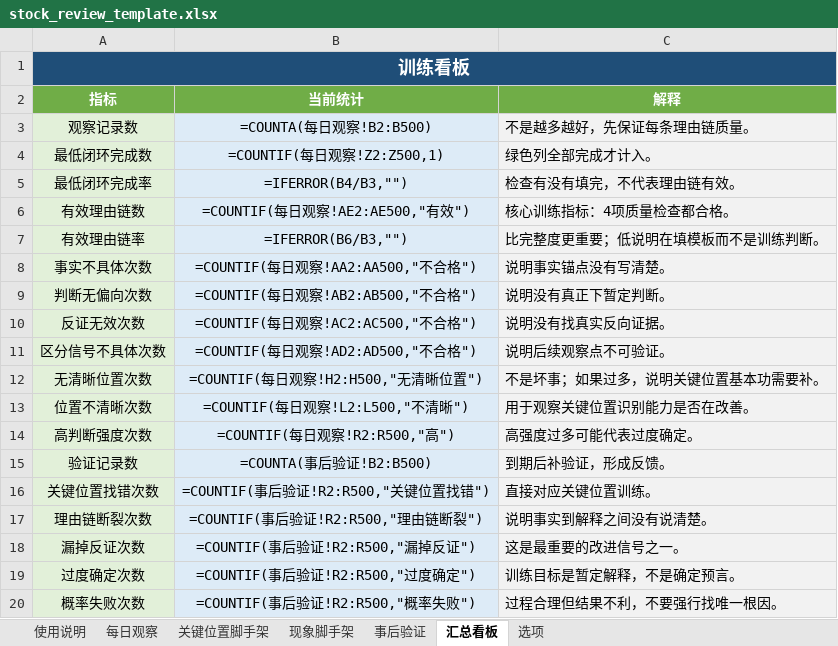
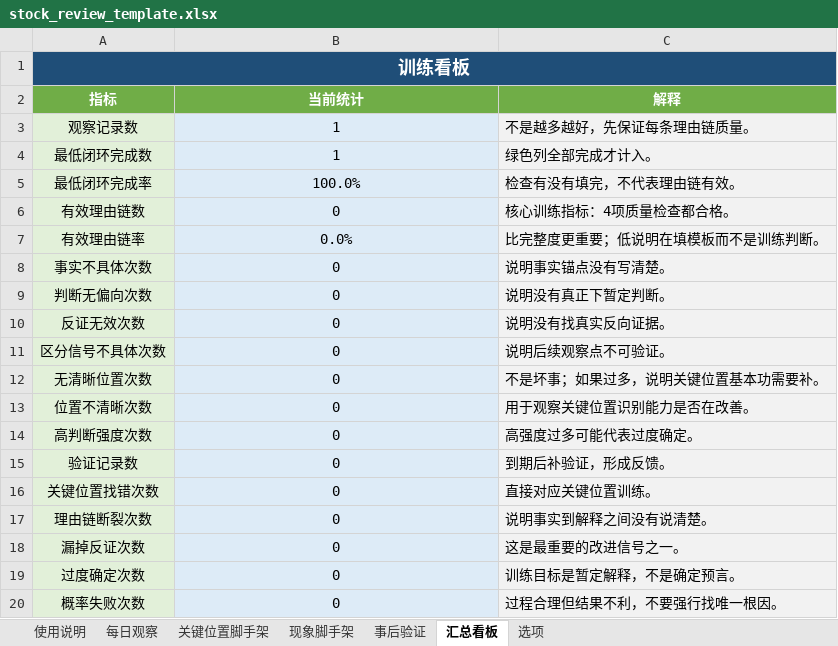
Before and after one commit to yooner/learn_socks, an Excel workbook: stock_review_template.xlsx, sheet 汇总看板, drawn as a sheet; values as stored, in another font and other column widths than the file's, no borders; formulas without a stored value are shown as written; the diff names each change by its address in the sheet, - before the commit and + after, or states it on an @@ line.

```diff
--- a/stock_review_template.xlsx (sheet 汇总看板)
+++ b/stock_review_template.xlsx (sheet 汇总看板)
-B3 (当前统计): =COUNTA(每日观察!B2:B500)
+B3 (当前统计): 1
-B4 (当前统计): =COUNTIF(每日观察!Z2:Z500,1)
+B4 (当前统计): 1
-B5 (当前统计): =IFERROR(B4/B3,"")
+B5 (当前统计): 100.0%
-B6 (当前统计): =COUNTIF(每日观察!AE2:AE500,"有效")
+B6 (当前统计): 0
-B7 (当前统计): =IFERROR(B6/B3,"")
+B7 (当前统计): 0.0%
-B8 (当前统计): =COUNTIF(每日观察!AA2:AA500,"不合格")
+B8 (当前统计): 0
-B9 (当前统计): =COUNTIF(每日观察!AB2:AB500,"不合格")
+B9 (当前统计): 0
-B10 (当前统计): =COUNTIF(每日观察!AC2:AC500,"不合格")
+B10 (当前统计): 0
-B11 (当前统计): =COUNTIF(每日观察!AD2:AD500,"不合格")
+B11 (当前统计): 0
-B12 (当前统计): =COUNTIF(每日观察!H2:H500,"无清晰位置")
+B12 (当前统计): 0
-B13 (当前统计): =COUNTIF(每日观察!L2:L500,"不清晰")
+B13 (当前统计): 0
-B14 (当前统计): =COUNTIF(每日观察!R2:R500,"高")
+B14 (当前统计): 0
-B15 (当前统计): =COUNTA(事后验证!B2:B500)
+B15 (当前统计): 0
-B16 (当前统计): =COUNTIF(事后验证!R2:R500,"关键位置找错")
+B16 (当前统计): 0
-B17 (当前统计): =COUNTIF(事后验证!R2:R500,"理由链断裂")
+B17 (当前统计): 0
-B18 (当前统计): =COUNTIF(事后验证!R2:R500,"漏掉反证")
+B18 (当前统计): 0
-B19 (当前统计): =COUNTIF(事后验证!R2:R500,"过度确定")
+B19 (当前统计): 0
-B20 (当前统计): =COUNTIF(事后验证!R2:R500,"概率失败")
+B20 (当前统计): 0
```
Also changed, not shown: sheet 每日观察, sheet 事后验证.
